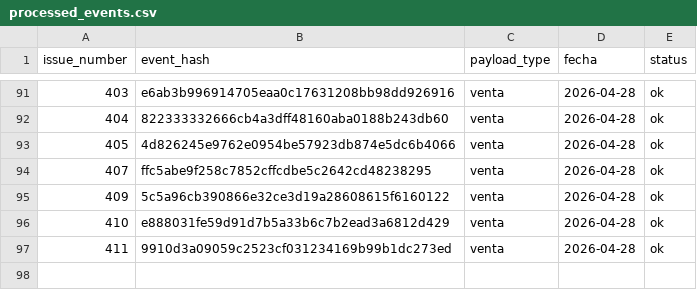
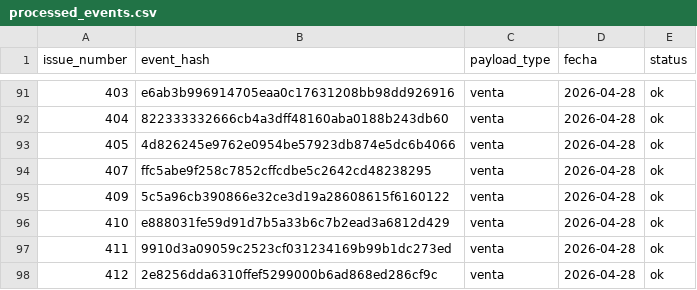
Before and after one commit to OswaldoCasillas/Ventas, a CSV file: data/processed_events.csv, drawn as a sheet; only a part is shown, gaps mark what is left out; the diff names each change by its address in the sheet, - before the commit and + after, or states it on an @@ line.

```diff
--- a/data/processed_events.csv
+++ b/data/processed_events.csv
+row 98: 412 | 2e8256dda6310ffef5299000b6ad868ed286cf9c | venta | 2026-04-28 | ok
```
Also changed, not shown: data/inventory.csv, data/sales.csv, 4 other files.
